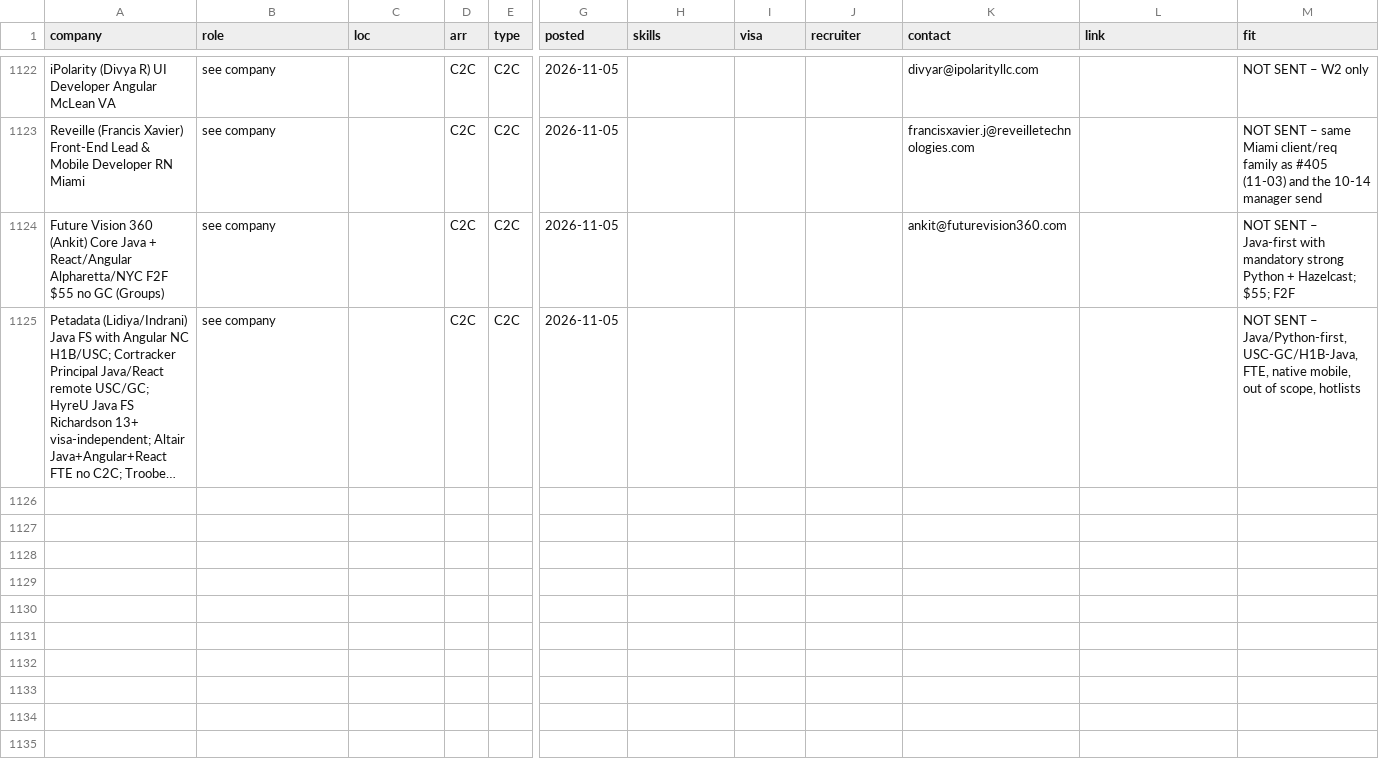
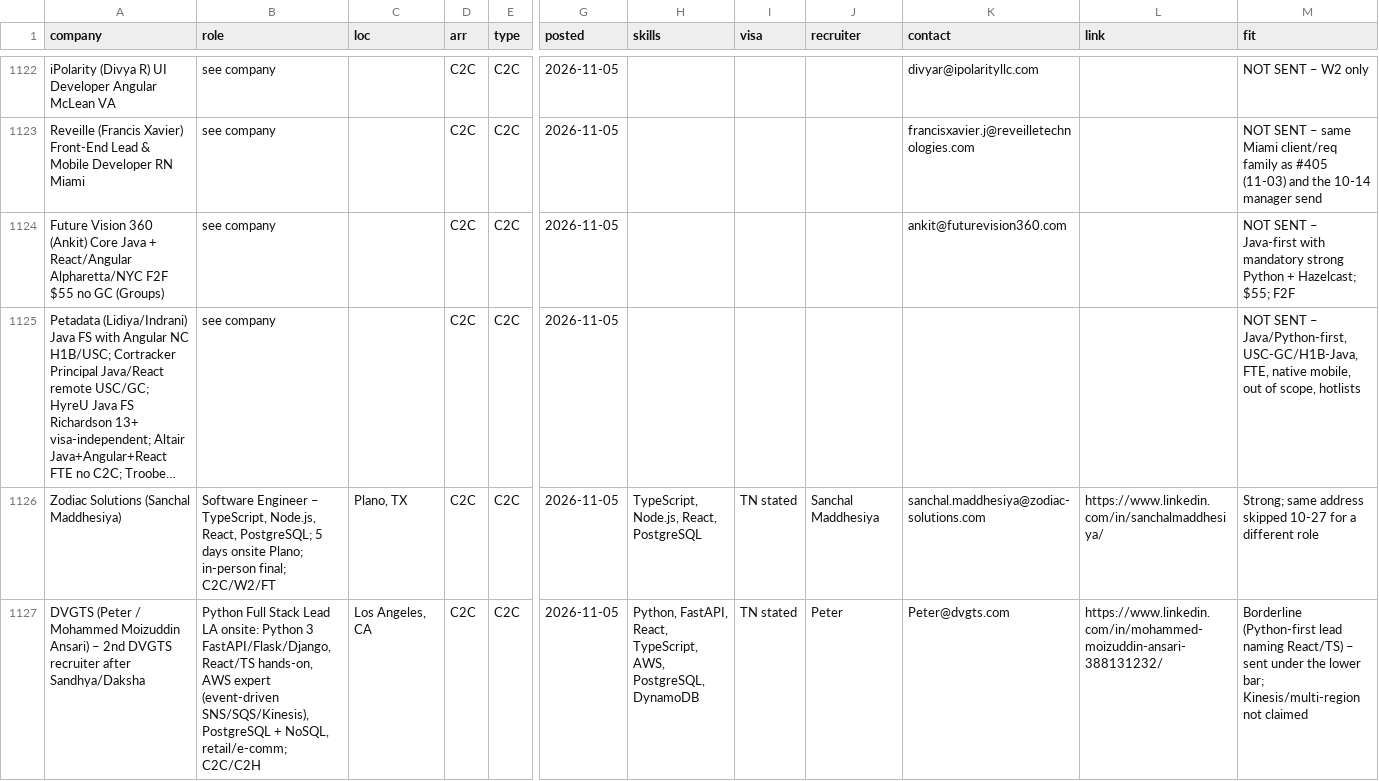
Before and after one commit to aaronrl25/outreach-pipeline-claude-day, a CSV file: data/2026-10-14/Opportunity_Tracker_2026-10-14.csv, drawn as a sheet; only a part is shown, gaps mark what is left out; long unchanged cells end in …; rows hold the shown columns only; the diff covers the shown part only; the diff names each change by its address in the sheet, - before the commit and + after, or states it on an @@ line.

```diff
--- a/data/2026-10-14/Opportunity_Tracker_2026-10-14.csv
+++ b/data/2026-10-14/Opportunity_Tracker_2026-10-14.csv
+row 1126: Zodiac Solutions (Sanchal Maddhesiya) | Software Engineer – TypeScript, Node.js, React, PostgreSQL; 5 days onsite Plano; in-person final; C2C/W2/FT | Plano, TX | C2C | C2C | 2026-11-05 | TypeScript, Node.js, React, PostgreSQL | TN stated | Sanchal Maddhesiya | sanchal.maddhesiya@zodiac-solutions.com | https://www.linkedin.com/in/sanchalmaddhesiya/ | Strong; same address skipped 10-27 for a different role
+row 1127: DVGTS (Peter / Mohammed Moizuddin Ansari) – 2nd DVGTS recruiter after Sandhya/Daksha | Python Full Stack Lead LA onsite: Python 3 FastAPI/Flask/Django, React/TS hands-on, AWS expert (event-driven SNS/SQS/Kinesis), PostgreSQL + NoSQL, retail/e-comm; C2C/C2H | Los Angeles, CA | C2C | C2C | 2026-11-05 | Python, FastAPI, React, TypeScript, AWS, PostgreSQL, DynamoDB | TN stated | Peter | Peter@dvgts.com | https://www.linkedin.com/in/mohammed-moizuddin-ansari-388131232/ | Borderline (Python-first lead naming React/TS) – sent under the lower bar; Kinesis/multi-region not claimed
```
Also changed, not shown: 6 added rows elsewhere in this file, data/2026-10-14/Outreach_Log.csv, 8 other files.
